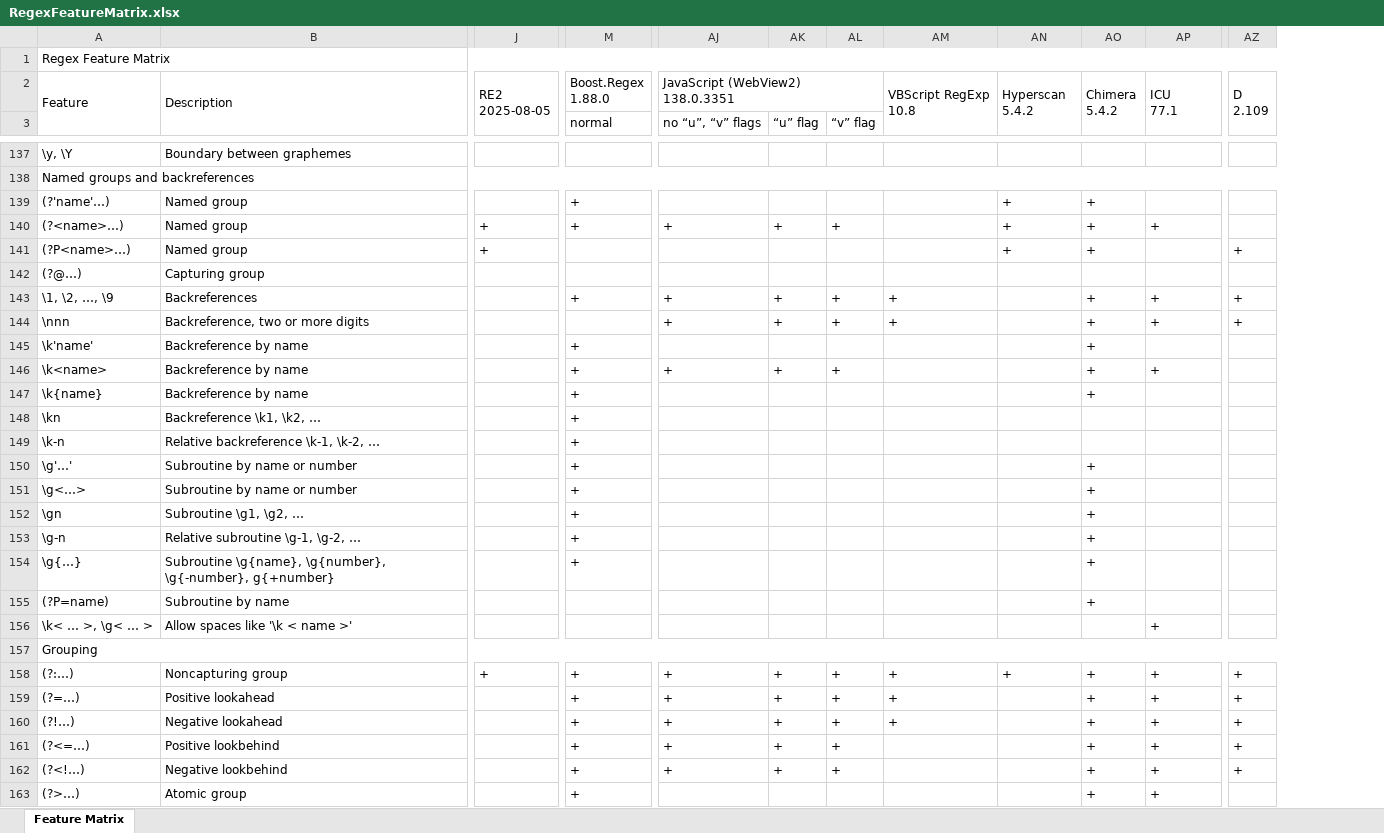
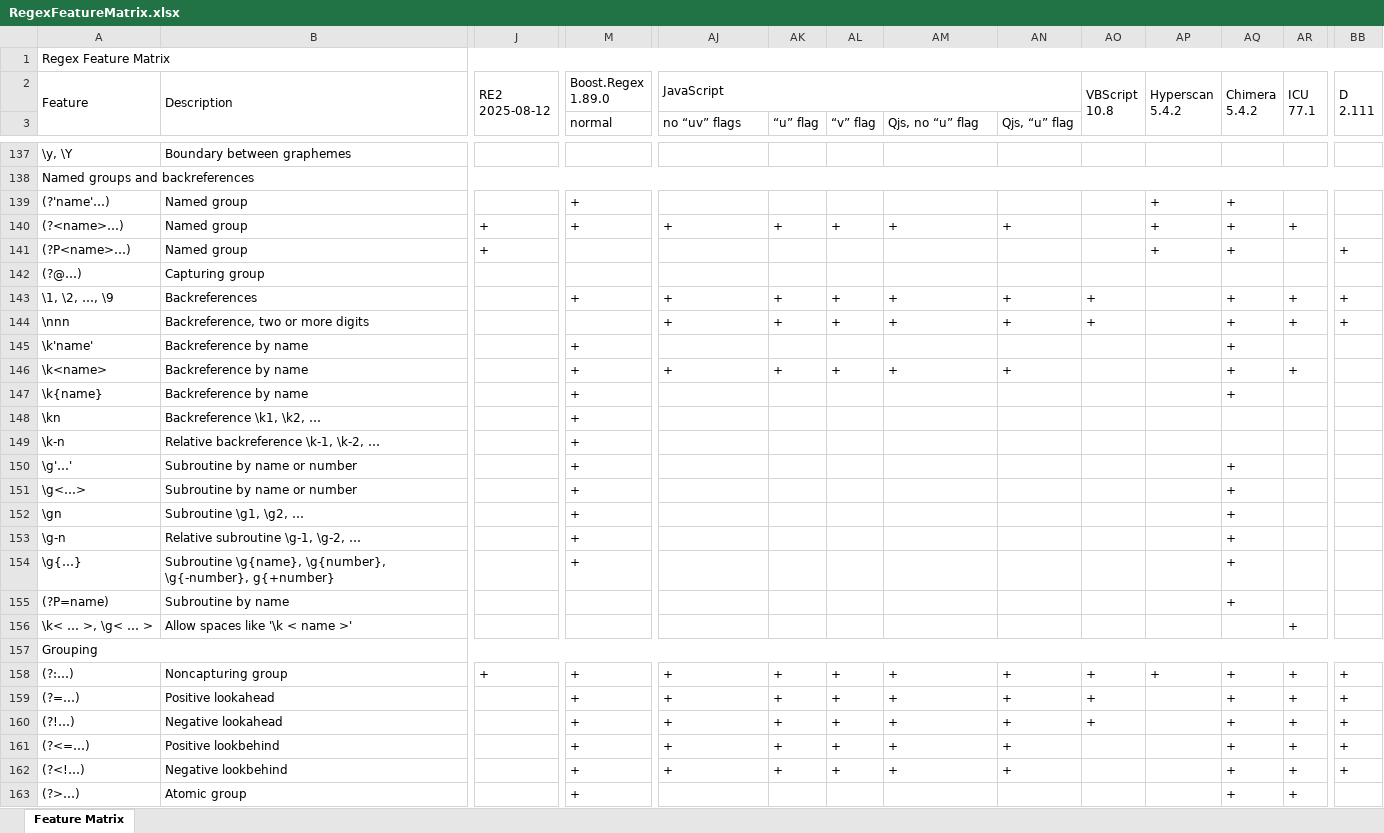
Before and after one commit to Viorel/RegExpress, an Excel workbook: RegexFeatureMatrix.xlsx, sheet Feature Matrix, drawn as a sheet; only a part is shown, gaps mark what is left out; values as stored, in another font and other column widths than the file's, no cell formats; removed rows and columns are numbered as before the commit, all else as after; ↵ is a line break in a cell; the diff covers the shown part only; the diff names each change by its address in the sheet, - before the commit and + after, or states it on an @@ line.

Commit message:
New engine: QuickJs 2025-04-26 (JavaScript).

```diff
--- a/RegexFeatureMatrix.xlsx (sheet Feature Matrix)
+++ b/RegexFeatureMatrix.xlsx (sheet Feature Matrix)
+column AQ, row 2: Chimera ↵ 5.4.2; rows 139-163: + | + | + |  | + | + | + | + | + |  |  | + | + | + | + | + | + |  |  | + | + | + | + | + | +
+column AR, row 2: ICU ↵ 77.1; rows 140-163: + |  |  | + | + |  | + |  |  |  |  |  |  |  |  |  | + |  | + | + | + | + | + | +
-J2: RE2 ↵ 2025-08-05
+J2: RE2 ↵ 2025-08-12
-M2 (normal): Boost.Regex ↵ 1.88.0
+M2 (normal): Boost.Regex ↵ 1.89.0
-AJ2 (no “uv” flags): JavaScript (WebView2) ↵ 138.0.3351
+AJ2 (no “uv” flags): JavaScript
-AJ2:AL2 merged
+AJ2:AN2 merged
-AM2 (Qjs, no “u” flag): VBScript RegExp ↵ 10.8
+AM2 (Qjs, no “u” flag): (empty)
-AM2:AM3 merged
-AN2 (Qjs, “u” flag): Hyperscan ↵ 5.4.2
+AN2 (Qjs, “u” flag): (empty)
-AN2:AN3 merged
-AO2: Chimera ↵ 5.4.2
+AO2: VBScript ↵ 10.8
-AP2: ICU ↵ 77.1
+AP2: Hyperscan ↵ 5.4.2
-BB2: D ↵ 2.109
+BB2: D ↵ 2.111
-AJ3: no “u”, “v” flags
+AJ3: no “uv” flags
-AM3: (empty)
+AM3: Qjs, no “u” flag
-AN3: (empty)
+AN3: Qjs, “u” flag
-AN139 (Qjs, “u” flag): +
+AN139 (Qjs, “u” flag): (empty)
-AO139:AO141: +
+AO139:AO141: (empty)
-AP139: (empty)
+AP139: +
-AM140 (Qjs, no “u” flag): (empty)
+AM140 (Qjs, no “u” flag): +
-AN141 (Qjs, “u” flag): +
+AN141 (Qjs, “u” flag): (empty)
-AP141: (empty)
+AP141: +
-AN143:AN144 (Qjs, “u” flag): (empty)
+AN143:AN144 (Qjs, “u” flag): +
-AP143:AP144: +
+AP143:AP144: (empty)
-AO145:AO147: +
+AO145:AO147: (empty)
-AM146 (Qjs, no “u” flag): (empty)
+AM146 (Qjs, no “u” flag): +
-AN146 (Qjs, “u” flag): (empty)
+AN146 (Qjs, “u” flag): +
-AP146: +
+AP146: (empty)
-AO150:AO155: +
+AO150:AO155: (empty)
-AP156: +
+AP156: (empty)
-AN159:AN162 (Qjs, “u” flag): (empty)
+AN159:AN162 (Qjs, “u” flag): +
-AP159:AP163: +
+AP159:AP163: (empty)
-AM161:AM162 (Qjs, no “u” flag): (empty)
+AM161:AM162 (Qjs, no “u” flag): +
-AO161:AO163: +
+AO161:AO163: (empty)
```
Also changed, not shown: 130 edited cells elsewhere in this sheet, cell formats, 17 other files.
